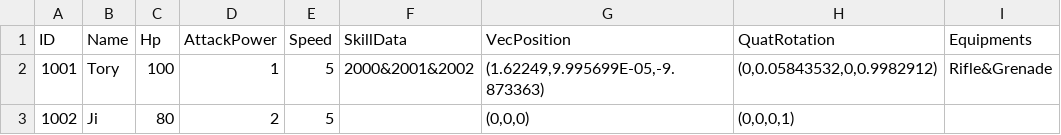
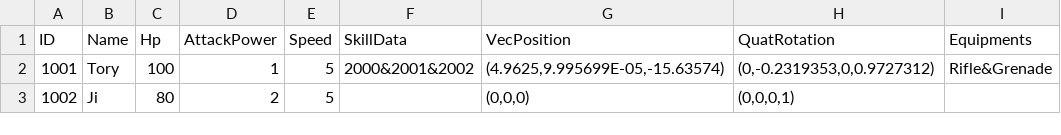
Before and after one commit to JiHyeokHeo/PROJECT-TST, a CSV file: PROJECT-TST/Assets/PROJECT TST/Anothers/Editor Saved Data/Csv/IngamePlayerDataDTO.csv, drawn as a sheet.

```diff
--- a/PROJECT-TST/Assets/PROJECT TST/Anothers/Editor Saved Data/Csv/IngamePlayerDataDTO.csv
+++ b/PROJECT-TST/Assets/PROJECT TST/Anothers/Editor Saved Data/Csv/IngamePlayerDataDTO.csv
@@ -1,3 +1,3 @@
 ID,Name,Hp,AttackPower,Speed,SkillData,VecPosition,QuatRotation,Equipments
-1001,Tory,100,1,5,"2000&2001&2002","(1.62249,9.995699E-05,-9.873363)","(0,0.05843532,0,0.9982912)","Rifle&Grenade"
+1001,Tory,100,1,5,"2000&2001&2002","(4.9625,9.995699E-05,-15.63574)","(0,-0.2319353,0,0.9727312)","Rifle&Grenade"
 1002,Ji,80,2,5,,"(0,0,0)","(0,0,0,1)",
```
Also changed, not shown: 8 other files.
